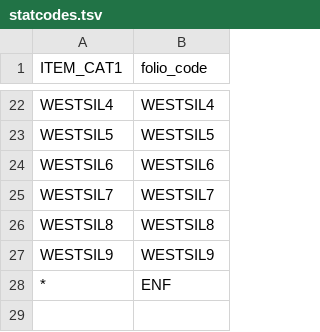
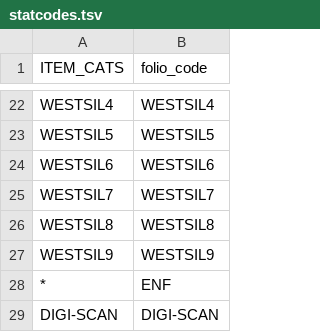
Before and after one commit to sul-dlss/folio_migration, a TSV file: mapping_files/statcodes.tsv, drawn as a sheet; only a part is shown, gaps mark what is left out; the diff names each change by its address in the sheet, - before the commit and + after, or states it on an @@ line.

Commit message:
Rename ITEM_CAT1 column to ITEM_CATS

```diff
--- a/mapping_files/statcodes.tsv
+++ b/mapping_files/statcodes.tsv
-A1: ITEM_CAT1
+A1: ITEM_CATS
+row 29: DIGI-SCAN | DIGI-SCAN
```
